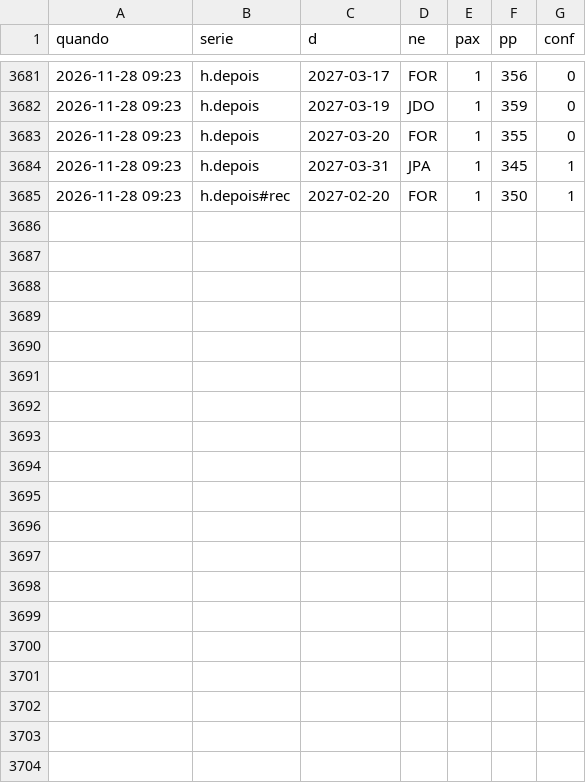
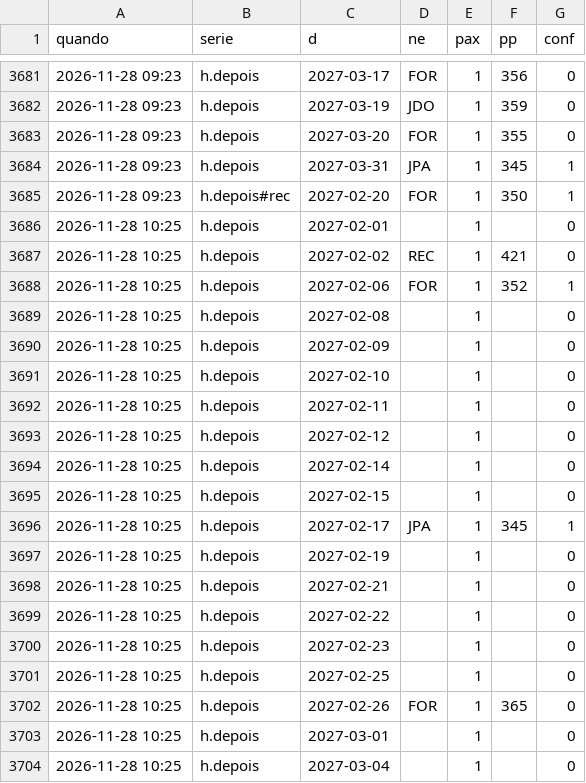
Before and after one commit to hugovfa2017/passagens-monitor, a CSV file: precos.csv, drawn as a sheet; only a part is shown, gaps mark what is left out; the diff covers the shown part only.

```diff
--- a/precos.csv
+++ b/precos.csv
@@ -3685 +3685,20 @@ quando,serie,d,ne,pax,pp,conf
 2026-11-28 09:23,h.depois#rec,2027-02-20,FOR,1,350,1
+2026-11-28 10:25,h.depois,2027-02-01,,1,,0
+2026-11-28 10:25,h.depois,2027-02-02,REC,1,421,0
+2026-11-28 10:25,h.depois,2027-02-06,FOR,1,352,1
+2026-11-28 10:25,h.depois,2027-02-08,,1,,0
+2026-11-28 10:25,h.depois,2027-02-09,,1,,0
+2026-11-28 10:25,h.depois,2027-02-10,,1,,0
+2026-11-28 10:25,h.depois,2027-02-11,,1,,0
+2026-11-28 10:25,h.depois,2027-02-12,,1,,0
+2026-11-28 10:25,h.depois,2027-02-14,,1,,0
+2026-11-28 10:25,h.depois,2027-02-15,,1,,0
+2026-11-28 10:25,h.depois,2027-02-17,JPA,1,345,1
+2026-11-28 10:25,h.depois,2027-02-19,,1,,0
+2026-11-28 10:25,h.depois,2027-02-21,,1,,0
+2026-11-28 10:25,h.depois,2027-02-22,,1,,0
+2026-11-28 10:25,h.depois,2027-02-23,,1,,0
+2026-11-28 10:25,h.depois,2027-02-25,,1,,0
+2026-11-28 10:25,h.depois,2027-02-26,FOR,1,365,0
+2026-11-28 10:25,h.depois,2027-03-01,,1,,0
+2026-11-28 10:25,h.depois,2027-03-04,,1,,0
```
Also changed, not shown: 10 added rows elsewhere in this file, 5 other files.
